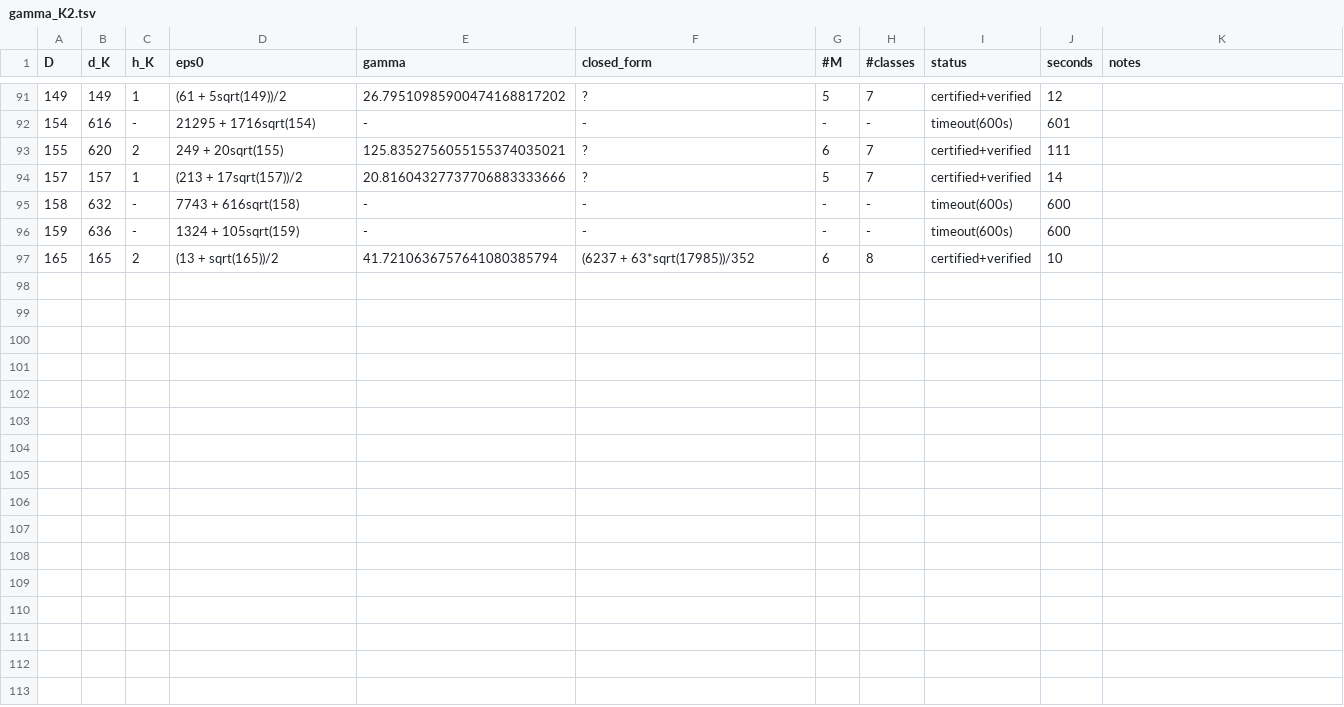
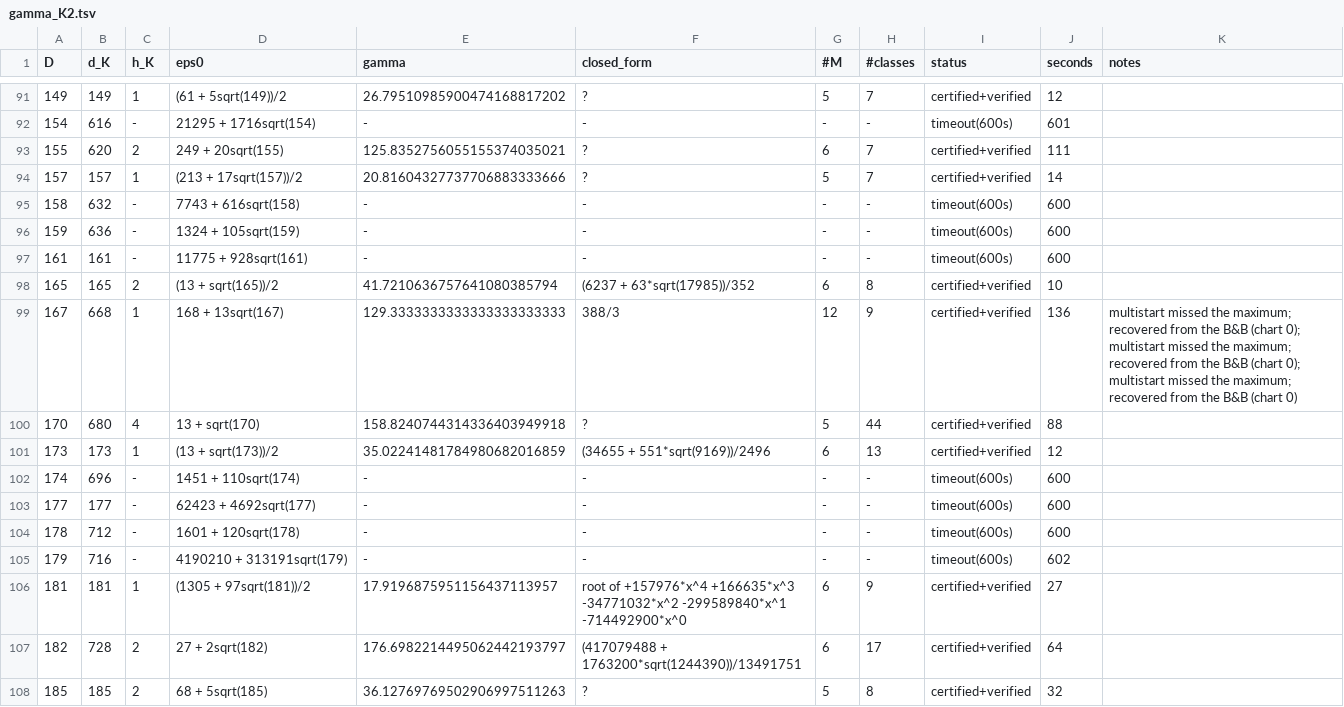
Before and after one commit to pav10/hermite-humbert, a TSV file: results/gamma_K2.tsv, drawn as a sheet; only a part is shown, gaps mark what is left out.

```diff
--- a/results/gamma_K2.tsv
+++ b/results/gamma_K2.tsv
@@ -96,2 +96,13 @@ D	d_K	h_K	eps0	gamma	closed_form	#M	#classes	status	seconds	notes
 159	636	-	1324 + 105sqrt(159)	-	-	-	-	timeout(600s)	600	
+161	161	-	11775 + 928sqrt(161)	-	-	-	-	timeout(600s)	600	
 165	165	2	(13 + sqrt(165))/2	41.7210636757641080385794	(6237 + 63*sqrt(17985))/352	6	8	certified+verified	10	
+167	668	1	168 + 13sqrt(167)	129.3333333333333333333333	388/3	12	9	certified+verified	136	multistart missed the maximum; recovered from the B&B (chart 0); multistart missed the maximum; recovered from the B&B (chart 0); multistart missed the maximum; recovered from the B&B (chart 0)
+170	680	4	13 + sqrt(170)	158.8240744314336403949918	?	5	44	certified+verified	88	
+173	173	1	(13 + sqrt(173))/2	35.02241481784980682016859	(34655 + 551*sqrt(9169))/2496	6	13	certified+verified	12	
+174	696	-	1451 + 110sqrt(174)	-	-	-	-	timeout(600s)	600	
+177	177	-	62423 + 4692sqrt(177)	-	-	-	-	timeout(600s)	600	
+178	712	-	1601 + 120sqrt(178)	-	-	-	-	timeout(600s)	600	
+179	716	-	4190210 + 313191sqrt(179)	-	-	-	-	timeout(600s)	602	
+181	181	1	(1305 + 97sqrt(181))/2	17.9196875951156437113957	root of +157976*x^4 +166635*x^3 -34771032*x^2 -299589840*x^1 -714492900*x^0	6	9	certified+verified	27	
+182	728	2	27 + 2sqrt(182)	176.6982214495062442193797	(417079488 + 1763200*sqrt(1244390))/13491751	6	17	certified+verified	64	
+185	185	2	68 + 5sqrt(185)	36.12769769502906997511263	?	5	8	certified+verified	32	
```
Also changed, not shown: 7 other files.
